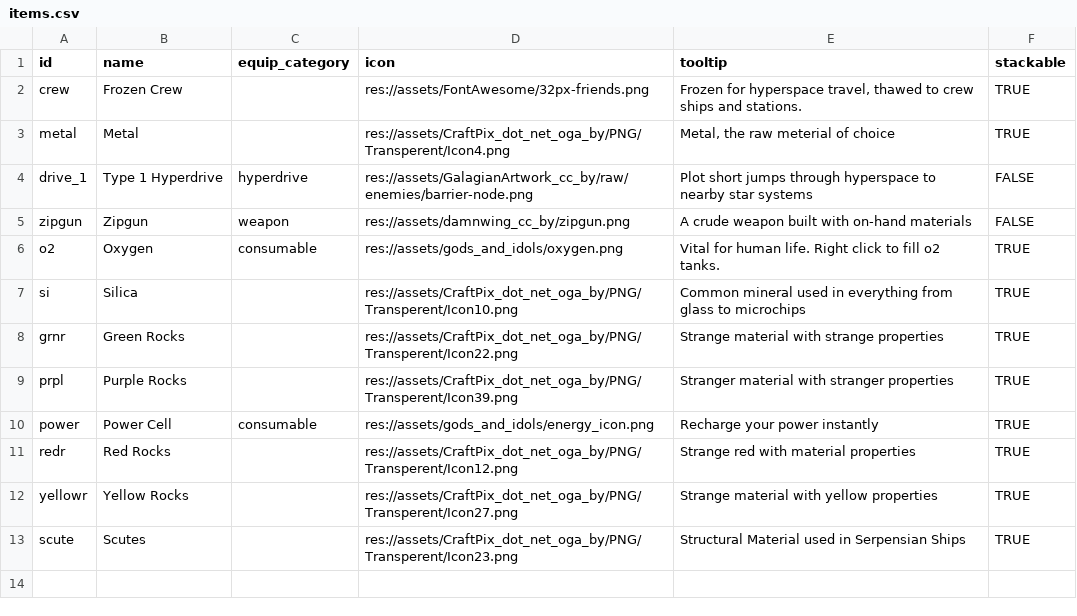
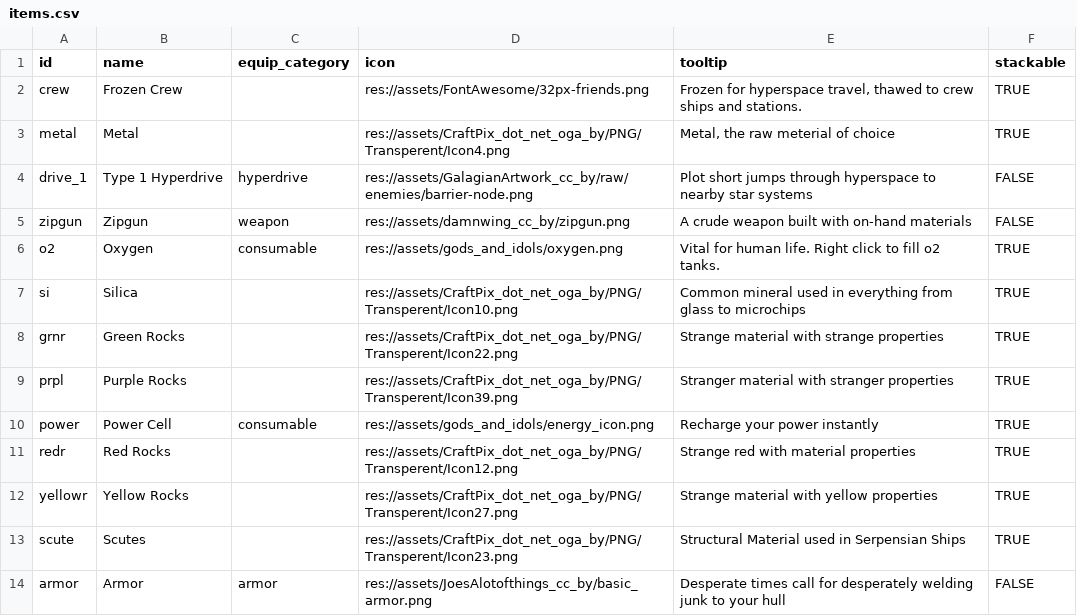
Before and after one commit to EamonnMR/SurviveSpace, a CSV file: data/items.csv, drawn as a sheet.

Commit message:
Adds a no-op armor item

```diff
--- a/data/items.csv
+++ b/data/items.csv
@@ -13 +13,2 @@ yellowr,Yellow Rocks,,res://assets/CraftPix_dot_net_oga_by/PNG/Transperent/Icon2
 scute,Scutes,,res://assets/CraftPix_dot_net_oga_by/PNG/Transperent/Icon23.png,Structural Material used in Serpensian Ships,TRUE
+armor,Armor,armor,res://assets/JoesAlotofthings_cc_by/basic_armor.png,Desperate times call for desperately welding junk to your hull,FALSE
```
Also changed, not shown: 8 other files.
